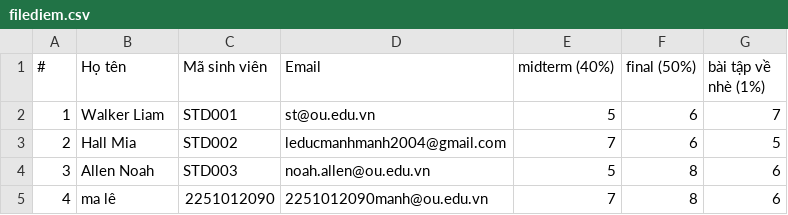
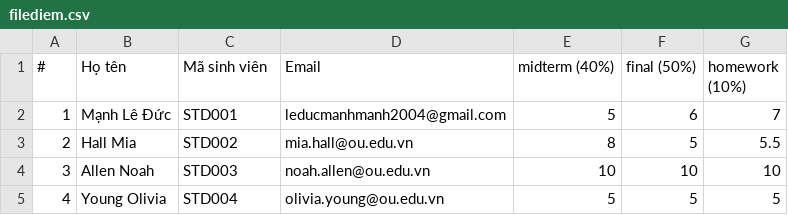
Before and after one commit to leducmanh0838/StudentScoreManagement, a CSV file: filediem.csv, drawn as a sheet.

```diff
--- a/filediem.csv
+++ b/filediem.csv
@@ -1,5 +1,5 @@
-#,Họ tên,Mã sinh viên,Email,midterm (40%),final (50%),bài tập về nhè (1%)
-1,Walker Liam,STD001,st@ou.edu.vn,5,6,7
-2,Hall Mia,STD002,leducmanhmanh2004@gmail.com,7,6,5
-3,Allen Noah,STD003,noah.allen@ou.edu.vn,5,8,6
-4,ma lê,2251012090,2251012090manh@ou.edu.vn,7,8,6
+#,Họ tên,Mã sinh viên,Email,midterm (40%),final (50%),homework (10%)
+1,Mạnh Lê Đức,STD001,leducmanhmanh2004@gmail.com,5,6,7
+2,Hall Mia,STD002,mia.hall@ou.edu.vn,8,5,5.5
+3,Allen Noah,STD003,noah.allen@ou.edu.vn,10,10,10
+4,Young Olivia,STD004,olivia.young@ou.edu.vn,5,5,5
```
Also changed, not shown: 9 other files.
